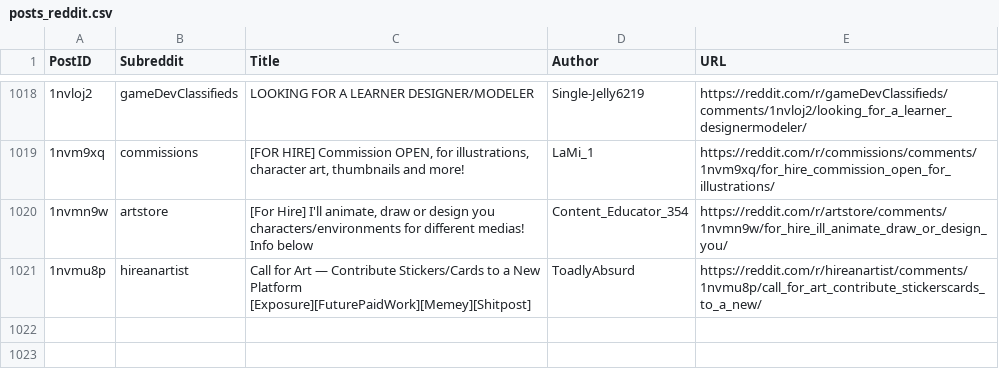
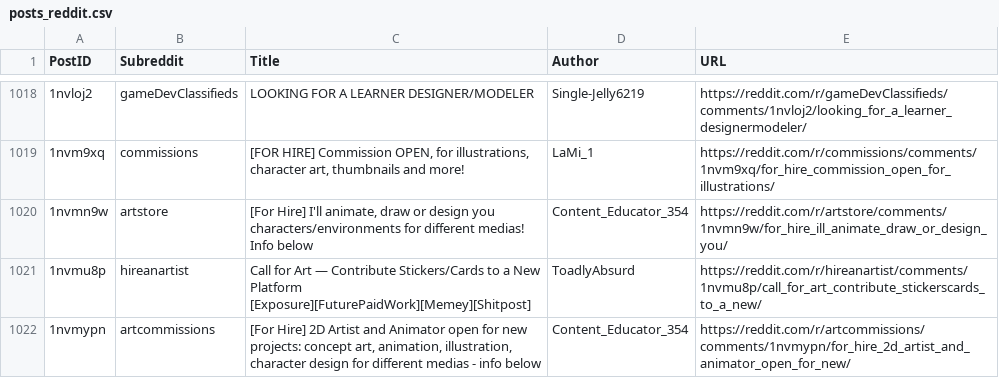
Before and after one commit to Jack0fcodes/redd0tBot, a CSV file: posts_reddit.csv, drawn as a sheet; only a part is shown, gaps mark what is left out; the diff names each change by its address in the sheet, - before the commit and + after, or states it on an @@ line.

```diff
--- a/posts_reddit.csv
+++ b/posts_reddit.csv
+row 1022: 1nvmypn | artcommissions | [For Hire] 2D Artist and Animator open for new projects: concept art, animation, illustration, character design for different medias - info below | Content_Educator_354 | https://reddit.com/r/artcommissions/comments/1nvmypn/for_hire_2d_artist_and_animator_open_for_new/
```
